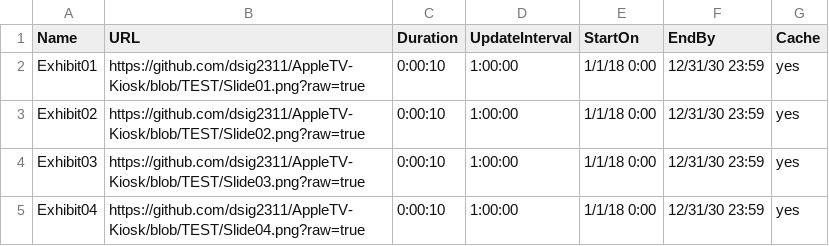
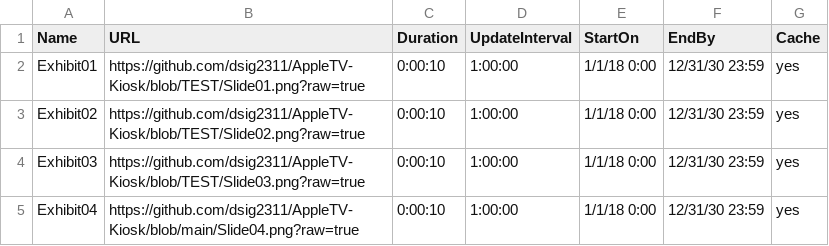
Before and after one commit to dsig2311/AppleTV-Kiosk, a CSV file: test.csv, drawn as a sheet.

Commit message:
Update test.csv

```diff
--- a/test.csv
+++ b/test.csv
@@ -4,2 +4,2 @@ Exhibit02,https://github.com/dsig2311/AppleTV-Kiosk/blob/TEST/Slide02.png?raw=tr
 Exhibit03,https://github.com/dsig2311/AppleTV-Kiosk/blob/TEST/Slide03.png?raw=true,0:00:10,1:00:00,1/1/18 0:00,12/31/30 23:59,yes
-Exhibit04,https://github.com/dsig2311/AppleTV-Kiosk/blob/TEST/Slide04.png?raw=true,0:00:10,1:00:00,1/1/18 0:00,12/31/30 23:59,yes
+Exhibit04,https://github.com/dsig2311/AppleTV-Kiosk/blob/main/Slide04.png?raw=true,0:00:10,1:00:00,1/1/18 0:00,12/31/30 23:59,yes
```
